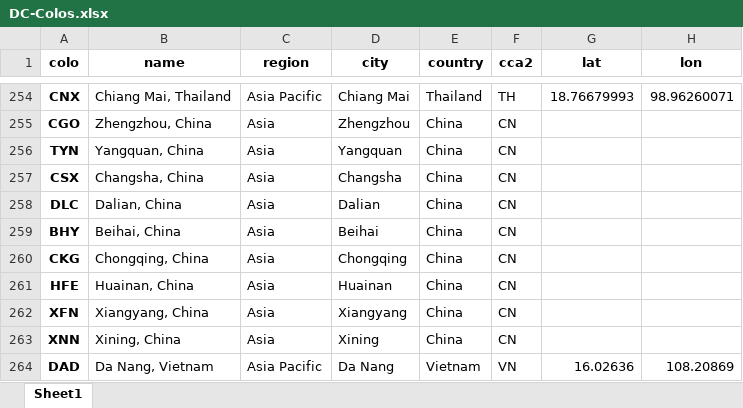
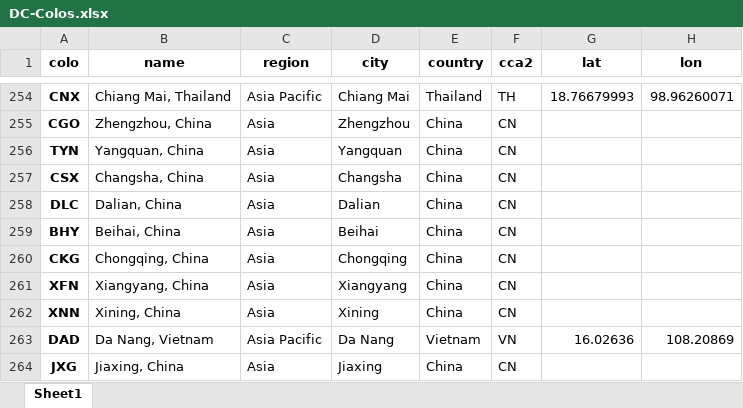
Before and after one commit to adamb/cloudflare-colo-list, an Excel workbook: DC-Colos.xlsx, sheet Sheet1, drawn as a sheet; only a part is shown, gaps mark what is left out; the shorter side is filled out with more unchanged rows; values as stored, in another font and other column widths than the file's, no borders; the diff names each change by its address in the sheet, - before the commit and + after, or states it on an @@ line.

```diff
--- a/DC-Colos.xlsx (sheet Sheet1)
+++ b/DC-Colos.xlsx (sheet Sheet1)
-row 261: HFE | Huainan, China | Asia | Huainan | China | CN
```
Also changed, not shown: 2 other files.
